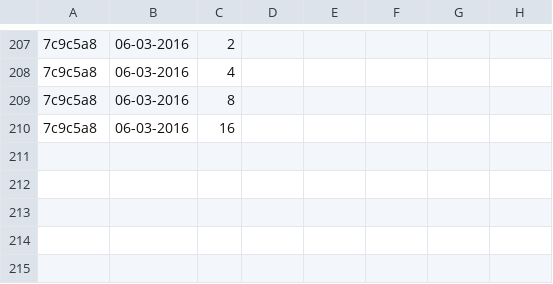
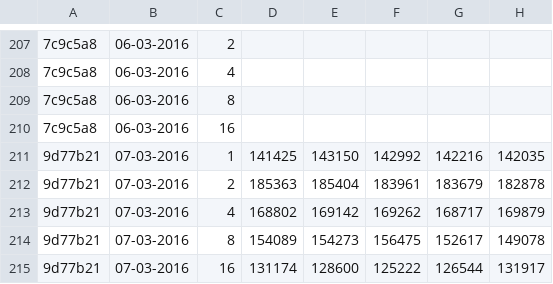
Before and after one commit to jayaajay/hpx-results, a CSV file: cutter_qib0/guppie_photon_pgas.csv, drawn as a sheet; only a part is shown, gaps mark what is left out; the diff names each change by its address in the sheet, - before the commit and + after, or states it on an @@ line.

Commit message:
generated files on Mon Mar  7 07:23:25 EST 2016 for cutter_qib0

```diff
--- a/cutter_qib0/guppie_photon_pgas.csv
+++ b/cutter_qib0/guppie_photon_pgas.csv
+row 211: 9d77b21 | 07-03-2016 | 1 | 141425 | 143150 | 142992 | 142216 | 142035
+row 212: 9d77b21 | 07-03-2016 | 2 | 185363 | 185404 | 183961 | 183679 | 182878
+row 213: 9d77b21 | 07-03-2016 | 4 | 168802 | 169142 | 169262 | 168717 | 169879
+row 214: 9d77b21 | 07-03-2016 | 8 | 154089 | 154273 | 156475 | 152617 | 149078
+row 215: 9d77b21 | 07-03-2016 | 16 | 131174 | 128600 | 125222 | 126544 | 131917
```
